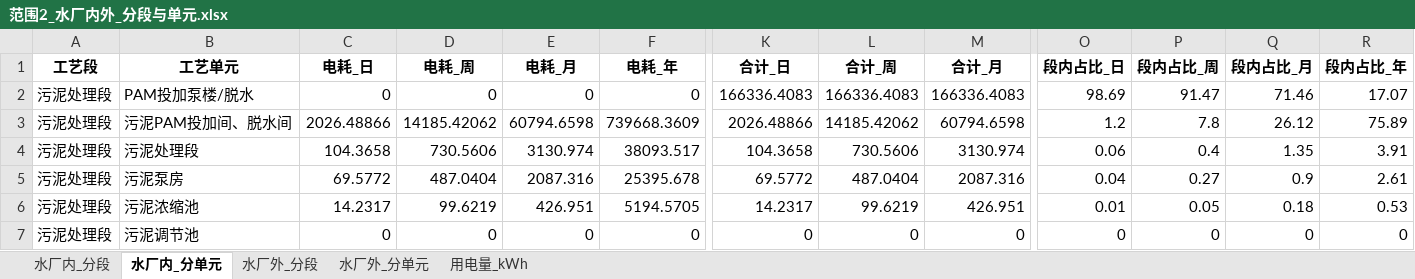
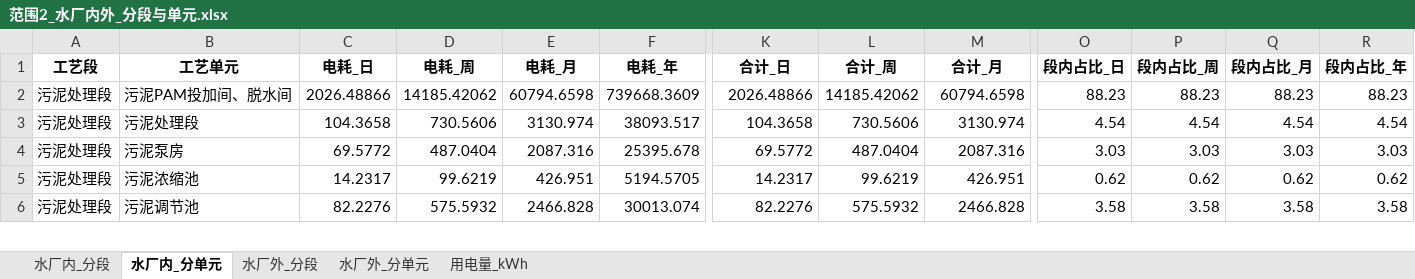
Before and after one commit to zhangjinxuan77-blip/huanggecarbon, an Excel workbook: data/范围2_水厂内外_分段与单元.xlsx, sheet 水厂内_分单元, drawn as a sheet; only a part is shown, gaps mark what is left out; values as stored, in another font and other column widths than the file's, no borders; charts and pictures not drawn; removed rows and columns are numbered as before the commit, all else as after; rows hold the shown columns only; the diff covers the shown part only; the diff names each change by its address in the sheet, - before the commit and + after, or states it on an @@ line.

```diff
--- a/data/范围2_水厂内外_分段与单元.xlsx (sheet 水厂内_分单元)
+++ b/data/范围2_水厂内外_分段与单元.xlsx (sheet 水厂内_分单元)
-row 2: 污泥处理段 | PAM投加泵楼/脱水 | 0 | 0 | 0 | 0 | 166336.4083 | 166336.4083 | 166336.4083 | 98.69 | 91.47 | 71.46 | 17.07
-O2 (段内占比_日): 1.2
+O2 (段内占比_日): 88.23
-P2 (段内占比_周): 7.8
+P2 (段内占比_周): 88.23
-Q2 (段内占比_月): 26.12
+Q2 (段内占比_月): 88.23
-R2 (段内占比_年): 75.89
+R2 (段内占比_年): 88.23
-O3 (段内占比_日): 0.06
+O3 (段内占比_日): 4.54
-P3 (段内占比_周): 0.4
+P3 (段内占比_周): 4.54
-Q3 (段内占比_月): 1.35
+Q3 (段内占比_月): 4.54
-R3 (段内占比_年): 3.91
+R3 (段内占比_年): 4.54
-O4 (段内占比_日): 0.04
+O4 (段内占比_日): 3.03
-P4 (段内占比_周): 0.27
+P4 (段内占比_周): 3.03
-Q4 (段内占比_月): 0.9
+Q4 (段内占比_月): 3.03
-R4 (段内占比_年): 2.61
+R4 (段内占比_年): 3.03
-O5 (段内占比_日): 0.01
+O5 (段内占比_日): 0.62
-P5 (段内占比_周): 0.05
+P5 (段内占比_周): 0.62
-Q5 (段内占比_月): 0.18
+Q5 (段内占比_月): 0.62
-R5 (段内占比_年): 0.53
+R5 (段内占比_年): 0.62
-C6 (电耗_日): 0
+C6 (电耗_日): 82.2276
-D6 (电耗_周): 0
+D6 (电耗_周): 575.5932
-E6 (电耗_月): 0
+E6 (电耗_月): 2466.828
-F6 (电耗_年): 0
+F6 (电耗_年): 30013.074
-K6 (合计_日): 0
+K6 (合计_日): 82.2276
-L6 (合计_周): 0
+L6 (合计_周): 575.5932
-M6 (合计_月): 0
+M6 (合计_月): 2466.828
-O6 (段内占比_日): 0
+O6 (段内占比_日): 3.58
-P6 (段内占比_周): 0
+P6 (段内占比_周): 3.58
-Q6 (段内占比_月): 0
+Q6 (段内占比_月): 3.58
-R6 (段内占比_年): 0
+R6 (段内占比_年): 3.58
```
Also changed, not shown: 1 added row, 7 removed rows and 85 edited cells elsewhere in this sheet, sheet 用电量_kWh, sheet 水厂内_分段, sheet 水厂外_分单元, sheet 水厂外_分段, charts or pictures, data/Scope3_含分项.xlsx, data/碳排_总汇总_含强度与减排.xlsx, 24 other files.
